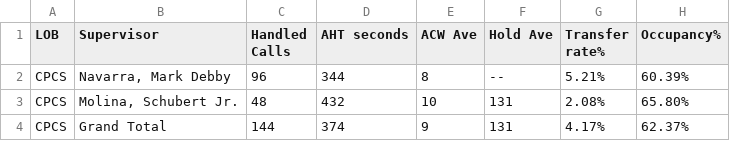
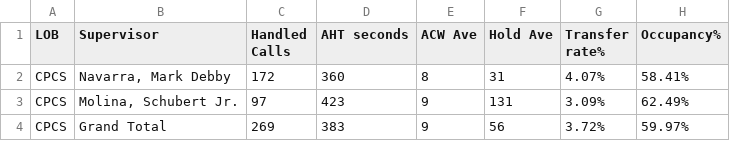
Before and after one commit to mosaicphl/CPCSAHTinterval, a CSV file: cpcsAHT.csv, drawn as a sheet.

```diff
--- a/cpcsAHT.csv
+++ b/cpcsAHT.csv
@@ -1,4 +1,4 @@
 LOB,Supervisor,Handled Calls ,AHT seconds,ACW Ave,Hold Ave,Transfer rate%,Occupancy%
-CPCS,"Navarra, Mark Debby",96,344,8,--,5.21%,60.39%
-CPCS,"Molina, Schubert Jr.",48,432,10,131,2.08%,65.80%
-CPCS,Grand Total,144,374,9,131,4.17%,62.37%
+CPCS,"Navarra, Mark Debby",172,360,8,31,4.07%,58.41%
+CPCS,"Molina, Schubert Jr.",97,423,9,131,3.09%,62.49%
+CPCS,Grand Total,269,383,9,56,3.72%,59.97%
```
Also changed, not shown: cpcs.csv.
